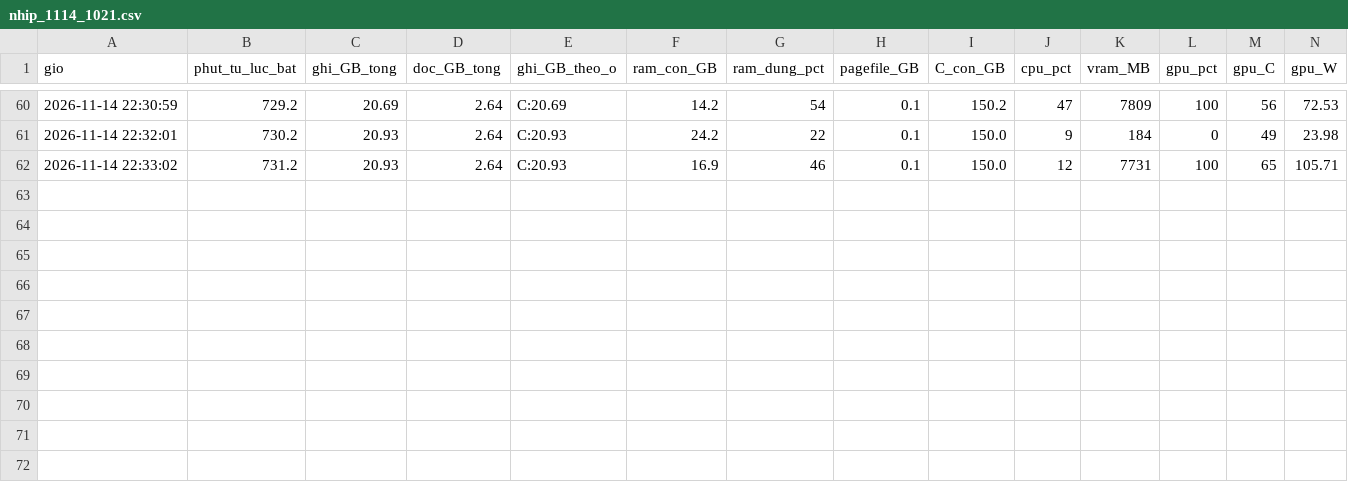
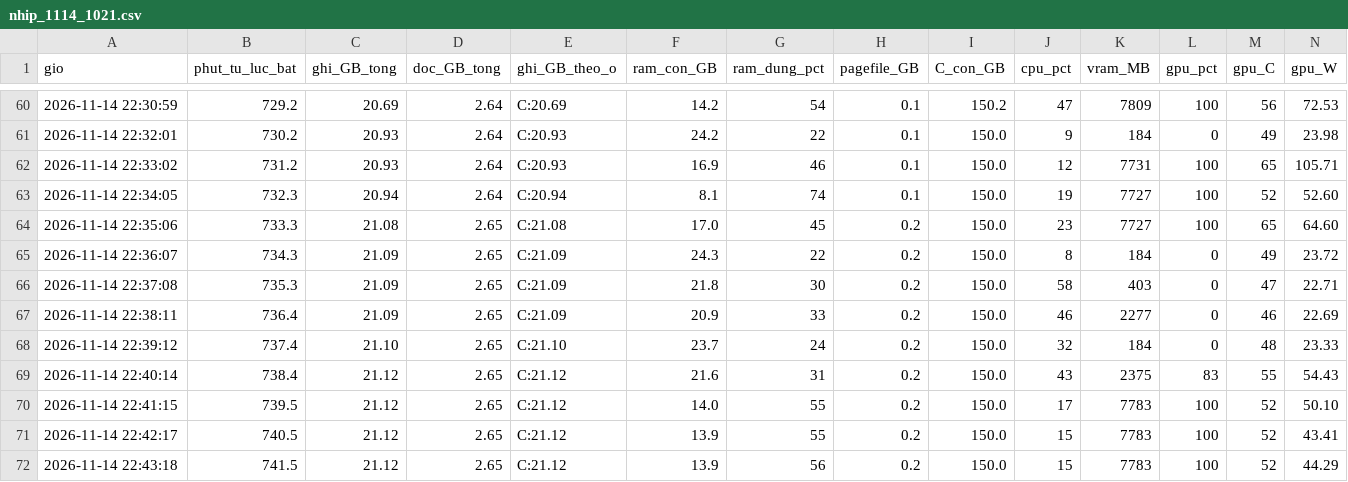
Before and after one commit to Dachnhotk100/reeval-deep-contrastive-graph-clustering, a CSV file: ket_qua_cc/nhip/nhip_1114_1021.csv, drawn as a sheet; only a part is shown, gaps mark what is left out; rows hold the shown columns only; the diff names each change by its address in the sheet, - before the commit and + after, or states it on an @@ line.

Commit message:
goi5060: nhip_1114_1021.csv

```diff
--- a/ket_qua_cc/nhip/nhip_1114_1021.csv
+++ b/ket_qua_cc/nhip/nhip_1114_1021.csv
+row 63: 2026-11-14 22:34:05 | 732.3 | 20.94 | 2.64 | C:20.94 | 8.1 | 74 | 0.1 | 150.0 | 19 | 7727 | 100 | 52 | 52.60
+row 64: 2026-11-14 22:35:06 | 733.3 | 21.08 | 2.65 | C:21.08 | 17.0 | 45 | 0.2 | 150.0 | 23 | 7727 | 100 | 65 | 64.60
+row 65: 2026-11-14 22:36:07 | 734.3 | 21.09 | 2.65 | C:21.09 | 24.3 | 22 | 0.2 | 150.0 | 8 | 184 | 0 | 49 | 23.72
+row 66: 2026-11-14 22:37:08 | 735.3 | 21.09 | 2.65 | C:21.09 | 21.8 | 30 | 0.2 | 150.0 | 58 | 403 | 0 | 47 | 22.71
+row 67: 2026-11-14 22:38:11 | 736.4 | 21.09 | 2.65 | C:21.09 | 20.9 | 33 | 0.2 | 150.0 | 46 | 2277 | 0 | 46 | 22.69
+row 68: 2026-11-14 22:39:12 | 737.4 | 21.10 | 2.65 | C:21.10 | 23.7 | 24 | 0.2 | 150.0 | 32 | 184 | 0 | 48 | 23.33
+row 69: 2026-11-14 22:40:14 | 738.4 | 21.12 | 2.65 | C:21.12 | 21.6 | 31 | 0.2 | 150.0 | 43 | 2375 | 83 | 55 | 54.43
+row 70: 2026-11-14 22:41:15 | 739.5 | 21.12 | 2.65 | C:21.12 | 14.0 | 55 | 0.2 | 150.0 | 17 | 7783 | 100 | 52 | 50.10
+row 71: 2026-11-14 22:42:17 | 740.5 | 21.12 | 2.65 | C:21.12 | 13.9 | 55 | 0.2 | 150.0 | 15 | 7783 | 100 | 52 | 43.41
+row 72: 2026-11-14 22:43:18 | 741.5 | 21.12 | 2.65 | C:21.12 | 13.9 | 56 | 0.2 | 150.0 | 15 | 7783 | 100 | 52 | 44.29
```
